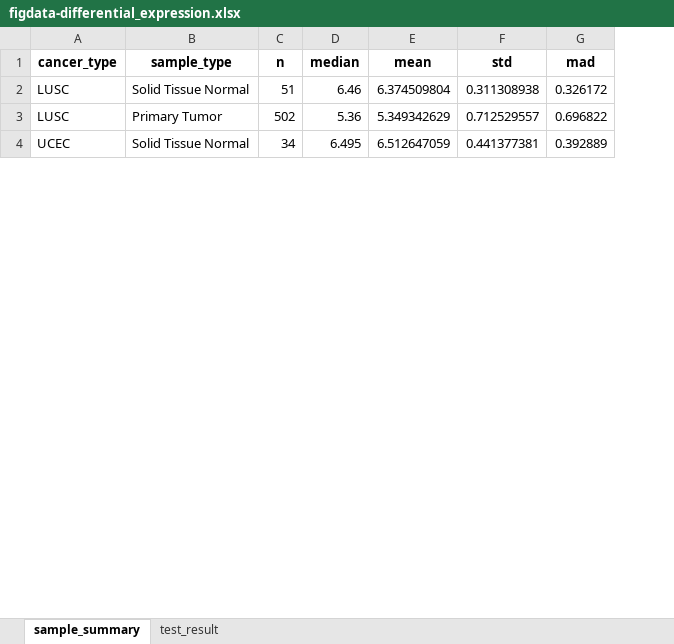
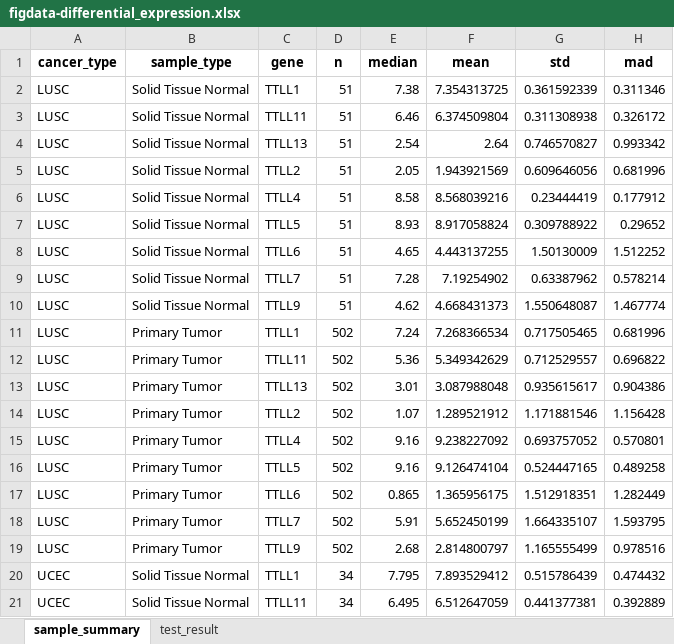
Before and after one commit to MiqG/publication_zadra_ttll11, an Excel workbook: results/files/figdata-differential_expression.xlsx, sheet sample_summary, drawn as a sheet; only a part is shown; values as stored, in another font and other column widths than the file's, no borders; addresses are those after the commit; the diff covers the shown part only; the diff names each change by its address in the sheet, - before the commit and + after, or states it on an @@ line.

Commit message:
added differential gene expression analysis of multiple TTLLs

```diff
--- a/results/files/figdata-differential_expression.xlsx (sheet sample_summary)
+++ b/results/files/figdata-differential_expression.xlsx (sheet sample_summary)
+column C (gene), row 3: TTLL11; row 12: TTLL11; row 21: TTLL11
+row 2: LUSC | Solid Tissue Normal | TTLL1 | 51 | 7.38 | 7.354313725 | 0.361592339 | 0.311346
+row 4: LUSC | Solid Tissue Normal | TTLL13 | 51 | 2.54 | 2.64 | 0.746570827 | 0.993342
+row 5: LUSC | Solid Tissue Normal | TTLL2 | 51 | 2.05 | 1.943921569 | 0.609646056 | 0.681996
+row 6: LUSC | Solid Tissue Normal | TTLL4 | 51 | 8.58 | 8.568039216 | 0.23444419 | 0.177912
+row 7: LUSC | Solid Tissue Normal | TTLL5 | 51 | 8.93 | 8.917058824 | 0.309788922 | 0.29652
+row 8: LUSC | Solid Tissue Normal | TTLL6 | 51 | 4.65 | 4.443137255 | 1.50130009 | 1.512252
+row 9: LUSC | Solid Tissue Normal | TTLL7 | 51 | 7.28 | 7.19254902 | 0.63387962 | 0.578214
+row 10: LUSC | Solid Tissue Normal | TTLL9 | 51 | 4.62 | 4.668431373 | 1.550648087 | 1.467774
+row 11: LUSC | Primary Tumor | TTLL1 | 502 | 7.24 | 7.268366534 | 0.717505465 | 0.681996
+row 13: LUSC | Primary Tumor | TTLL13 | 502 | 3.01 | 3.087988048 | 0.935615617 | 0.904386
+row 14: LUSC | Primary Tumor | TTLL2 | 502 | 1.07 | 1.289521912 | 1.171881546 | 1.156428
+row 15: LUSC | Primary Tumor | TTLL4 | 502 | 9.16 | 9.238227092 | 0.693757052 | 0.570801
+row 16: LUSC | Primary Tumor | TTLL5 | 502 | 9.16 | 9.126474104 | 0.524447165 | 0.489258
+row 17: LUSC | Primary Tumor | TTLL6 | 502 | 0.865 | 1.365956175 | 1.512918351 | 1.282449
+row 18: LUSC | Primary Tumor | TTLL7 | 502 | 5.91 | 5.652450199 | 1.664335107 | 1.593795
+row 19: LUSC | Primary Tumor | TTLL9 | 502 | 2.68 | 2.814800797 | 1.165555499 | 0.978516
+row 20: UCEC | Solid Tissue Normal | TTLL1 | 34 | 7.795 | 7.893529412 | 0.515786439 | 0.474432
```
Also changed, not shown: 191 added rows elsewhere in this sheet, sheet test_result, 6 other files.
